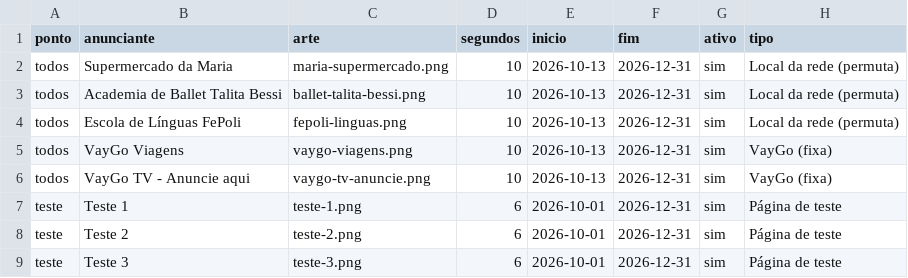
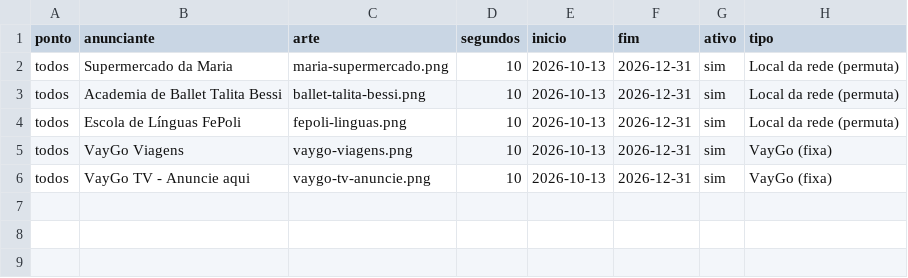
Before and after one commit to asifepoli/vaygo-tv, a CSV file: campanhas.csv, drawn as a sheet; the diff names each change by its address in the sheet, - before the commit and + after, or states it on an @@ line.

Commit message:
Update campanhas.csv

```diff
--- a/campanhas.csv
+++ b/campanhas.csv
-row 7: teste | Teste 1 | teste-1.png | 6 | 2026-10-01 | 2026-12-31 | sim | Página de teste
-row 8: teste | Teste 2 | teste-2.png | 6 | 2026-10-01 | 2026-12-31 | sim | Página de teste
-row 9: teste | Teste 3 | teste-3.png | 6 | 2026-10-01 | 2026-12-31 | sim | Página de teste
```
